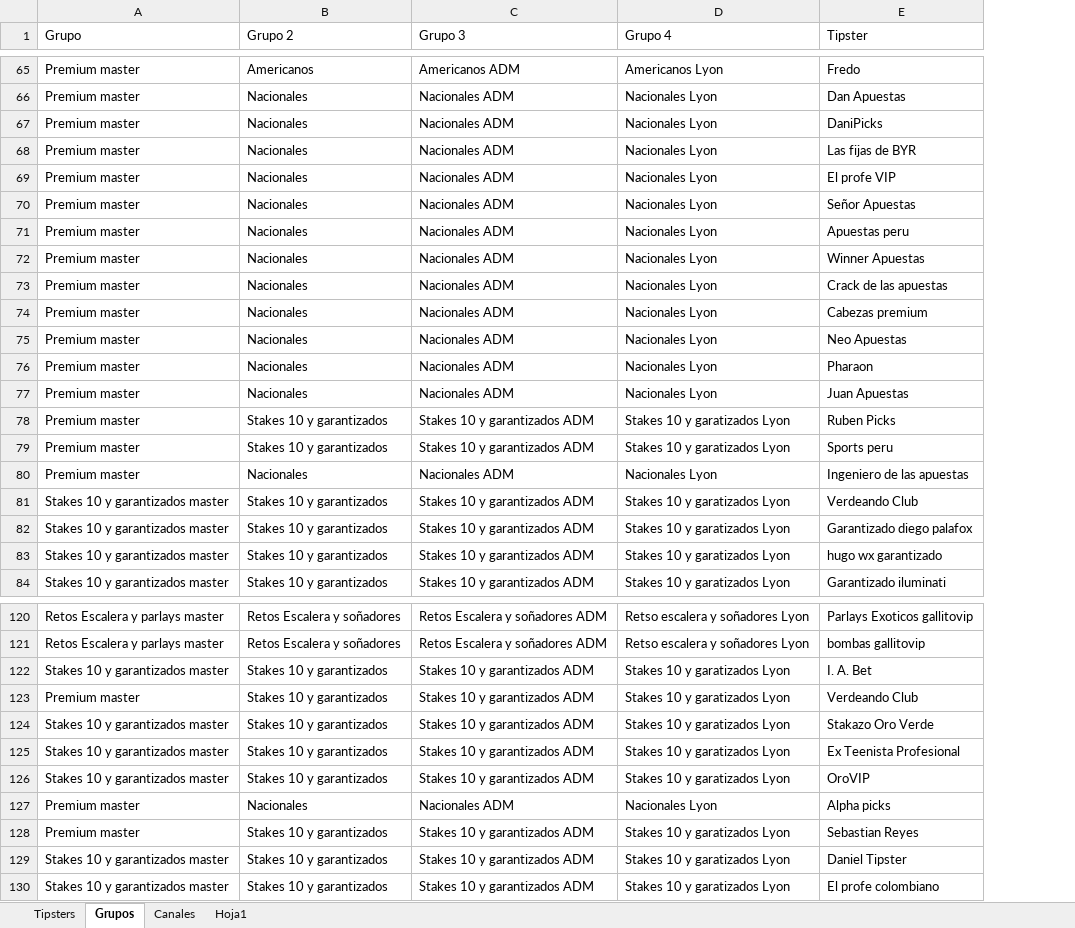
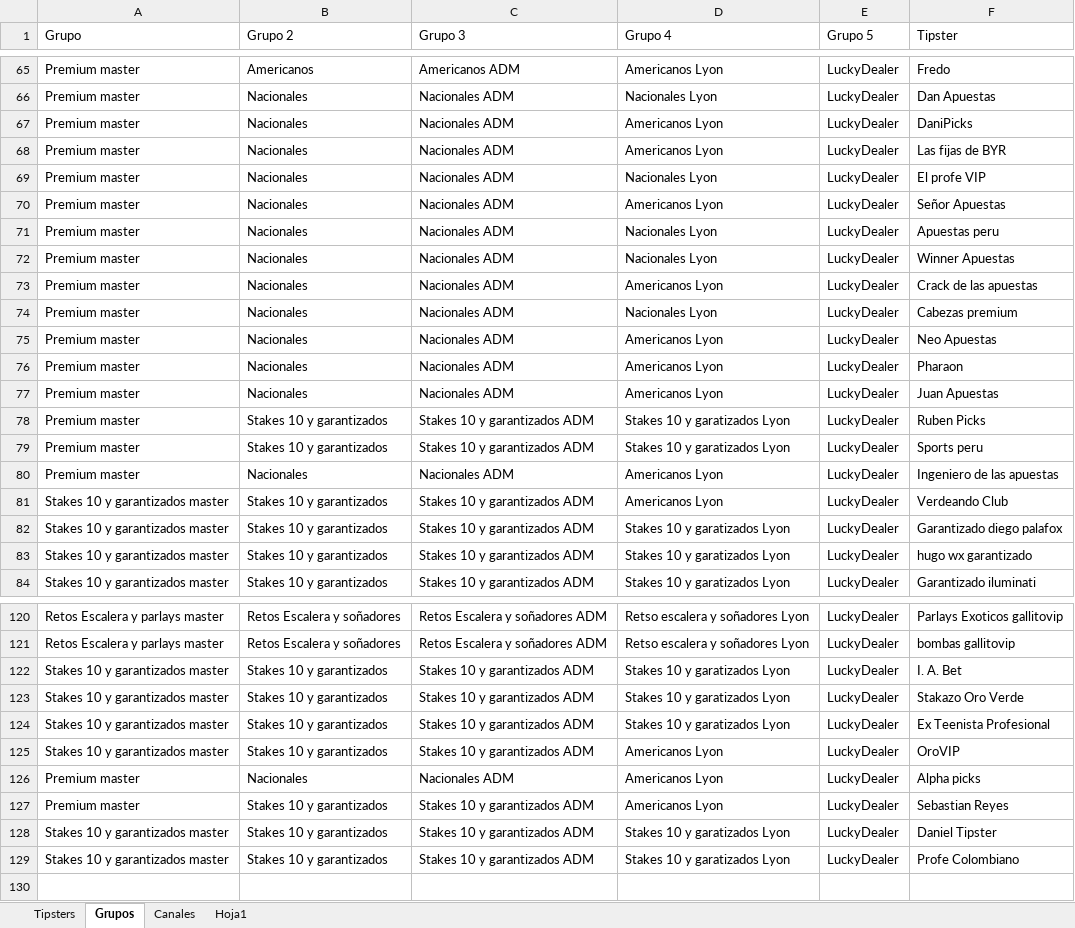
Before and after one commit to Askeladd369/EnviarTipsters, an Excel workbook: excel.xlsx, sheet Grupos, drawn as a sheet; only a part is shown, gaps mark what is left out; values as stored, in another font and other column widths than the file's, no borders; table styles not drawn; removed rows and columns are numbered as before the commit, all else as after; the diff covers the shown part only; the diff names each change by its address in the sheet, - before the commit and + after, or states it on an @@ line.

```diff
--- a/excel.xlsx (sheet Grupos)
+++ b/excel.xlsx (sheet Grupos)
+column E (Grupo 5), rows 65-84: all LuckyDealer; rows 120-129: all LuckyDealer
-D67:D68 (Grupo 4): Nacionales Lyon
+D67:D68 (Grupo 4): Americanos Lyon
-D70 (Grupo 4): Nacionales Lyon
+D70 (Grupo 4): Americanos Lyon
-D73 (Grupo 4): Nacionales Lyon
+D73 (Grupo 4): Americanos Lyon
-D75:D77 (Grupo 4): Nacionales Lyon
+D75:D77 (Grupo 4): Americanos Lyon
-D80 (Grupo 4): Nacionales Lyon
+D80 (Grupo 4): Americanos Lyon
-D81 (Grupo 4): Stakes 10 y garatizados Lyon
+D81 (Grupo 4): Americanos Lyon
-row 123: Premium master | Stakes 10 y garantizados | Stakes 10 y garantizados ADM | Stakes 10 y garatizados Lyon | Verdeando Club
-D125 (Grupo 4): Stakes 10 y garatizados Lyon
+D125 (Grupo 4): Americanos Lyon
-D126 (Grupo 4): Nacionales Lyon
+D126 (Grupo 4): Americanos Lyon
-D127 (Grupo 4): Stakes 10 y garatizados Lyon
+D127 (Grupo 4): Americanos Lyon
-F129 (Tipster): El profe colombiano
+F129 (Tipster): Profe Colombiano
```
Also changed, not shown: 3 edited cells elsewhere in this sheet, sheet Tipsters, sheet Canales, 1 other file.
